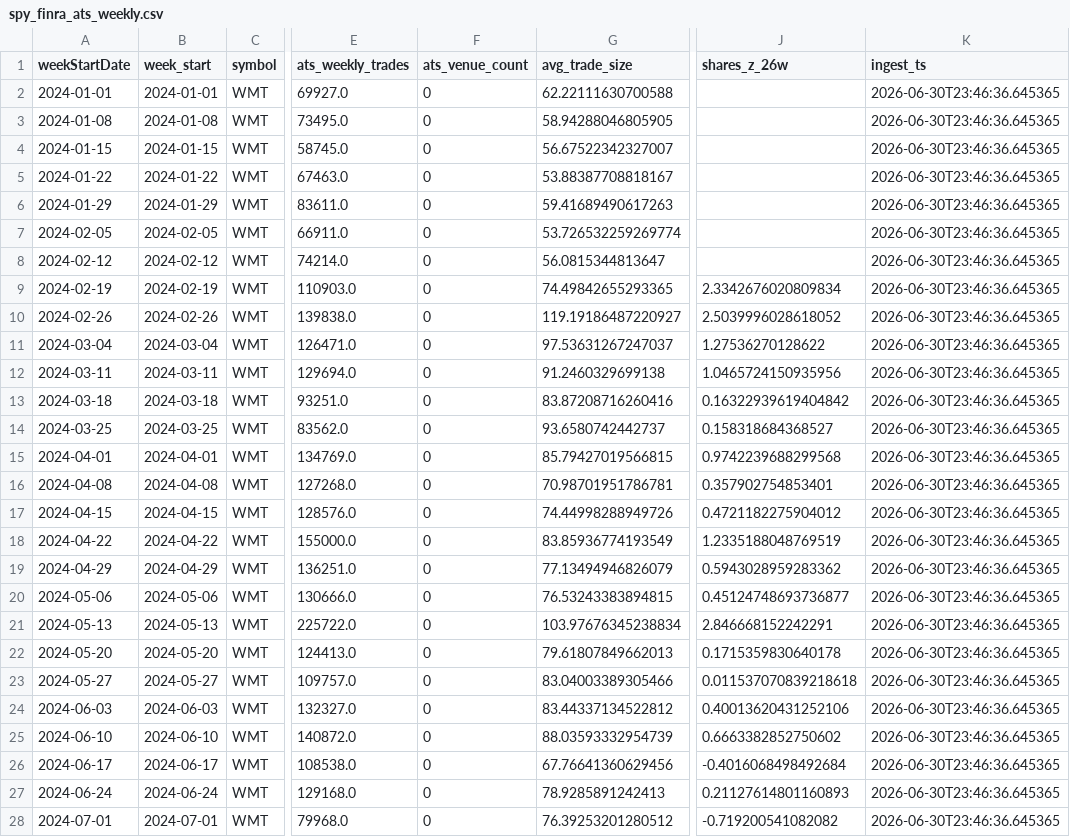
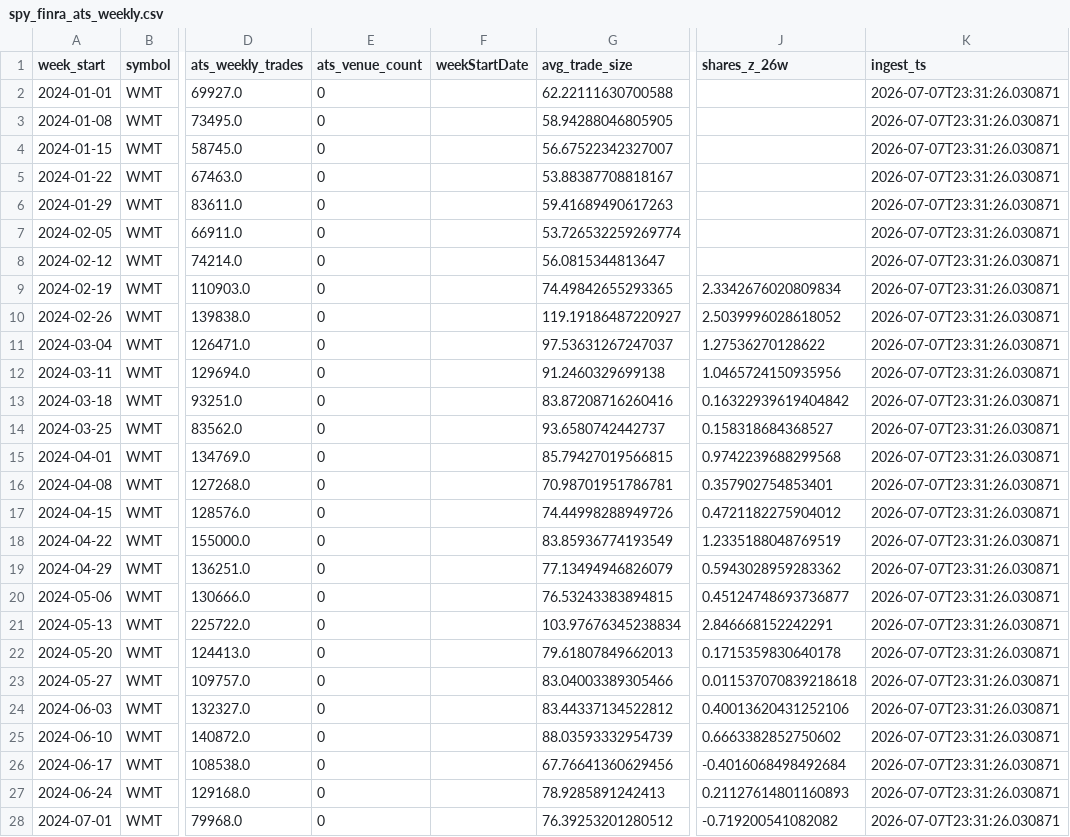
Before and after one commit to kvandre12-commits/SharpEdge-System, a CSV file: outputs/spy_finra_ats_weekly.csv, drawn as a sheet; only a part is shown, gaps mark what is left out; removed rows and columns are numbered as before the commit, all else as after; the diff covers the shown part only; the diff names each change by its address in the sheet, - before the commit and + after, or states it on an @@ line.

```diff
--- a/outputs/spy_finra_ats_weekly.csv
+++ b/outputs/spy_finra_ats_weekly.csv
-column A (weekStartDate), rows 2-28: 2024-01-01 | 2024-01-08 | 2024-01-15 | 2024-01-22 | 2024-01-29 | 2024-02-05 | 2024-02-12 | 2024-02-19 | 2024-02-26 | 2024-03-04 | 2024-03-11 | 2024-03-18 | 2024-03-25 | 2024-04-01 | 2024-04-08 | 2024-04-15 | 2024-04-22 | 2024-04-29 | 2024-05-06 | 2024-05-13 | 2024-05-20 | 2024-05-27 | 2024-06-03 | 2024-06-10 | 2024-06-17 | 2024-06-24 | 2024-07-01
+column F (weekStartDate), empty
-K2:K28 (ingest_ts): 2026-06-30T23:46:36.645365
+K2:K28 (ingest_ts): 2026-07-07T23:31:26.030871
```
Also changed, not shown: 1 added row and 101 edited cells elsewhere in this file, outputs/latest_signal_strength.csv, outputs/spy_regime_daily.csv, 12 other files.
